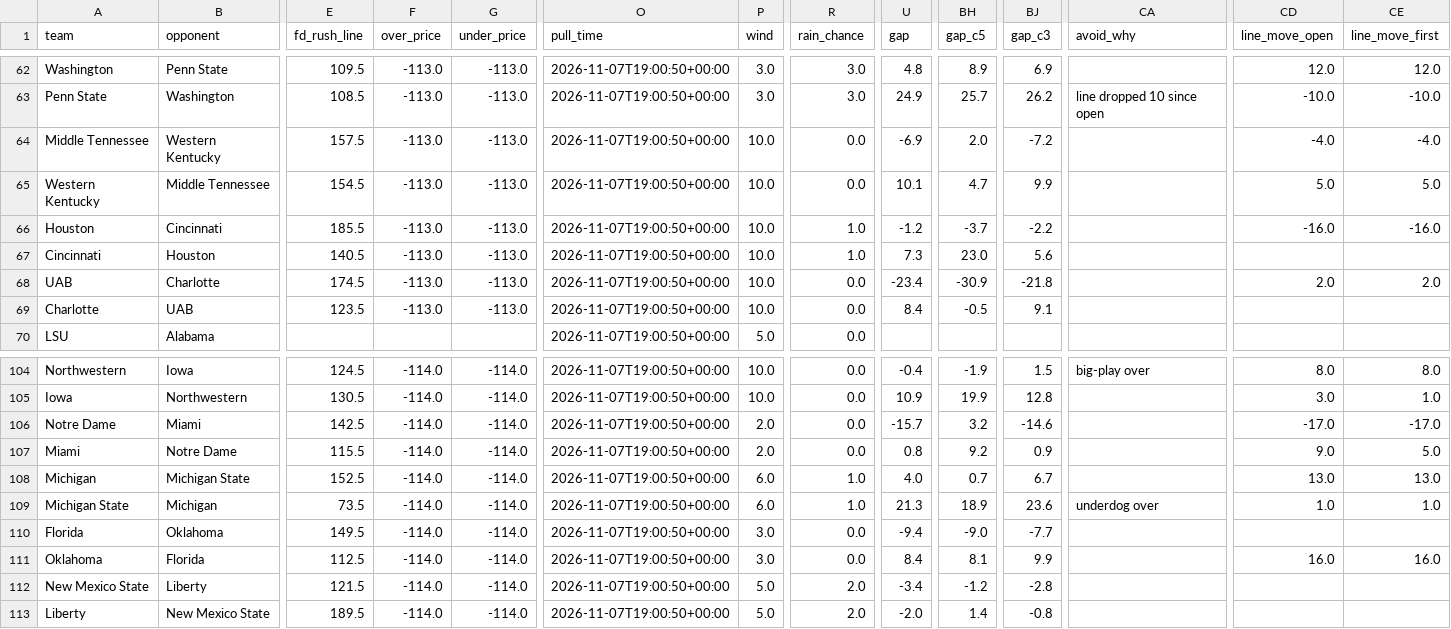
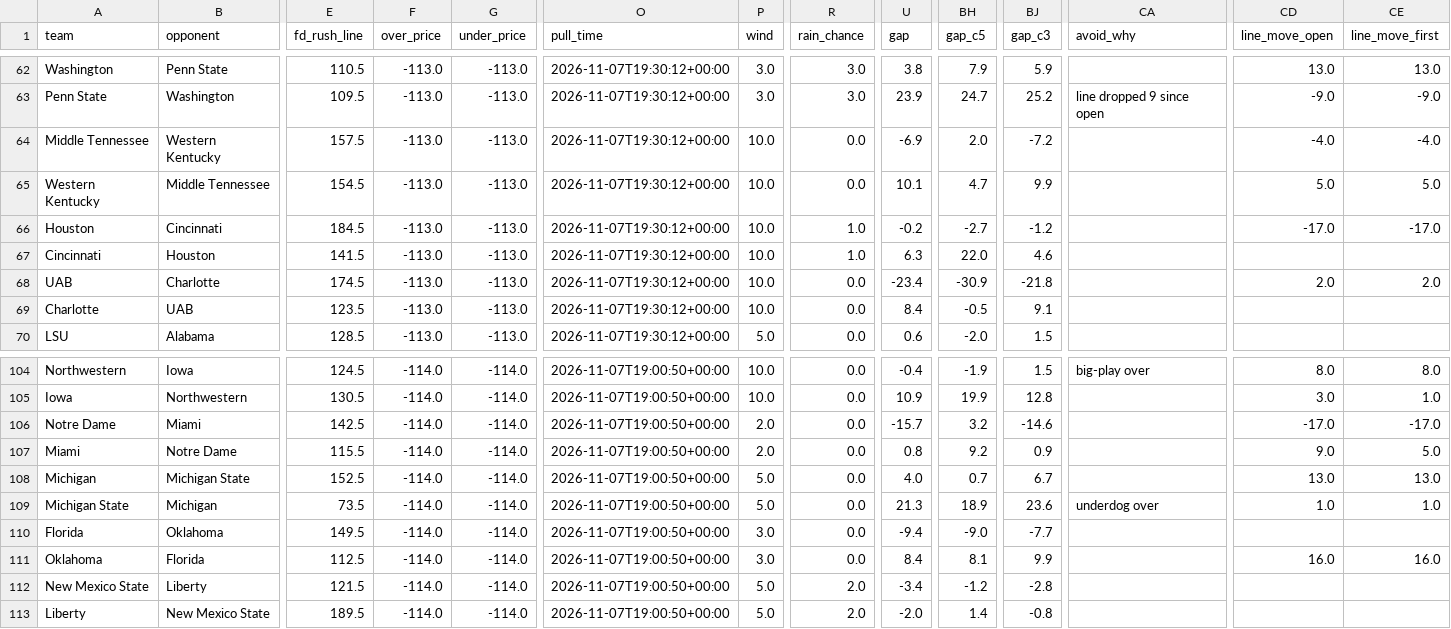
Before and after one commit to bradyt3321/cfb-yardage-dashboard, a CSV file: data/board.csv, drawn as a sheet; only a part is shown, gaps mark what is left out; the diff covers the shown part only; the diff names each change by its address in the sheet, - before the commit and + after, or states it on an @@ line.

```diff
--- a/data/board.csv
+++ b/data/board.csv
-E62 (fd_rush_line): 109.5
+E62 (fd_rush_line): 110.5
-O62:O70 (pull_time): 2026-11-07T19:00:50+00:00
+O62:O70 (pull_time): 2026-11-07T19:30:12+00:00
-U62 (gap): 4.8
+U62 (gap): 3.8
-BH62 (gap_c5): 8.9
+BH62 (gap_c5): 7.9
-BJ62 (gap_c3): 6.9
+BJ62 (gap_c3): 5.9
-CD62 (line_move_open): 12.0
+CD62 (line_move_open): 13.0
-CE62 (line_move_first): 12.0
+CE62 (line_move_first): 13.0
-E63 (fd_rush_line): 108.5
+E63 (fd_rush_line): 109.5
-U63 (gap): 24.9
+U63 (gap): 23.9
-BH63 (gap_c5): 25.7
+BH63 (gap_c5): 24.7
-BJ63 (gap_c3): 26.2
+BJ63 (gap_c3): 25.2
-CA63 (avoid_why): line dropped 10 since open
+CA63 (avoid_why): line dropped 9 since open
-CD63 (line_move_open): -10.0
+CD63 (line_move_open): -9.0
-CE63 (line_move_first): -10.0
+CE63 (line_move_first): -9.0
-E66 (fd_rush_line): 185.5
+E66 (fd_rush_line): 184.5
-U66 (gap): -1.2
+U66 (gap): -0.2
-BH66 (gap_c5): -3.7
+BH66 (gap_c5): -2.7
-BJ66 (gap_c3): -2.2
+BJ66 (gap_c3): -1.2
-CD66 (line_move_open): -16.0
+CD66 (line_move_open): -17.0
-CE66 (line_move_first): -16.0
+CE66 (line_move_first): -17.0
-E67 (fd_rush_line): 140.5
+E67 (fd_rush_line): 141.5
-U67 (gap): 7.3
+U67 (gap): 6.3
-BH67 (gap_c5): 23.0
+BH67 (gap_c5): 22.0
-BJ67 (gap_c3): 5.6
+BJ67 (gap_c3): 4.6
-E70 (fd_rush_line): (empty)
+E70 (fd_rush_line): 128.5
-F70 (over_price): (empty)
+F70 (over_price): -113.0
-G70 (under_price): (empty)
+G70 (under_price): -113.0
-U70 (gap): (empty)
+U70 (gap): 0.6
-BH70 (gap_c5): (empty)
+BH70 (gap_c5): -2.0
-BJ70 (gap_c3): (empty)
+BJ70 (gap_c3): 1.5
-P108:P109 (wind): 6.0
+P108:P109 (wind): 5.0
-R108:R109 (rain_chance): 1.0
+R108:R109 (rain_chance): 0.0
```
Also changed, not shown: 58 edited cells elsewhere in this file, 3 other files.
